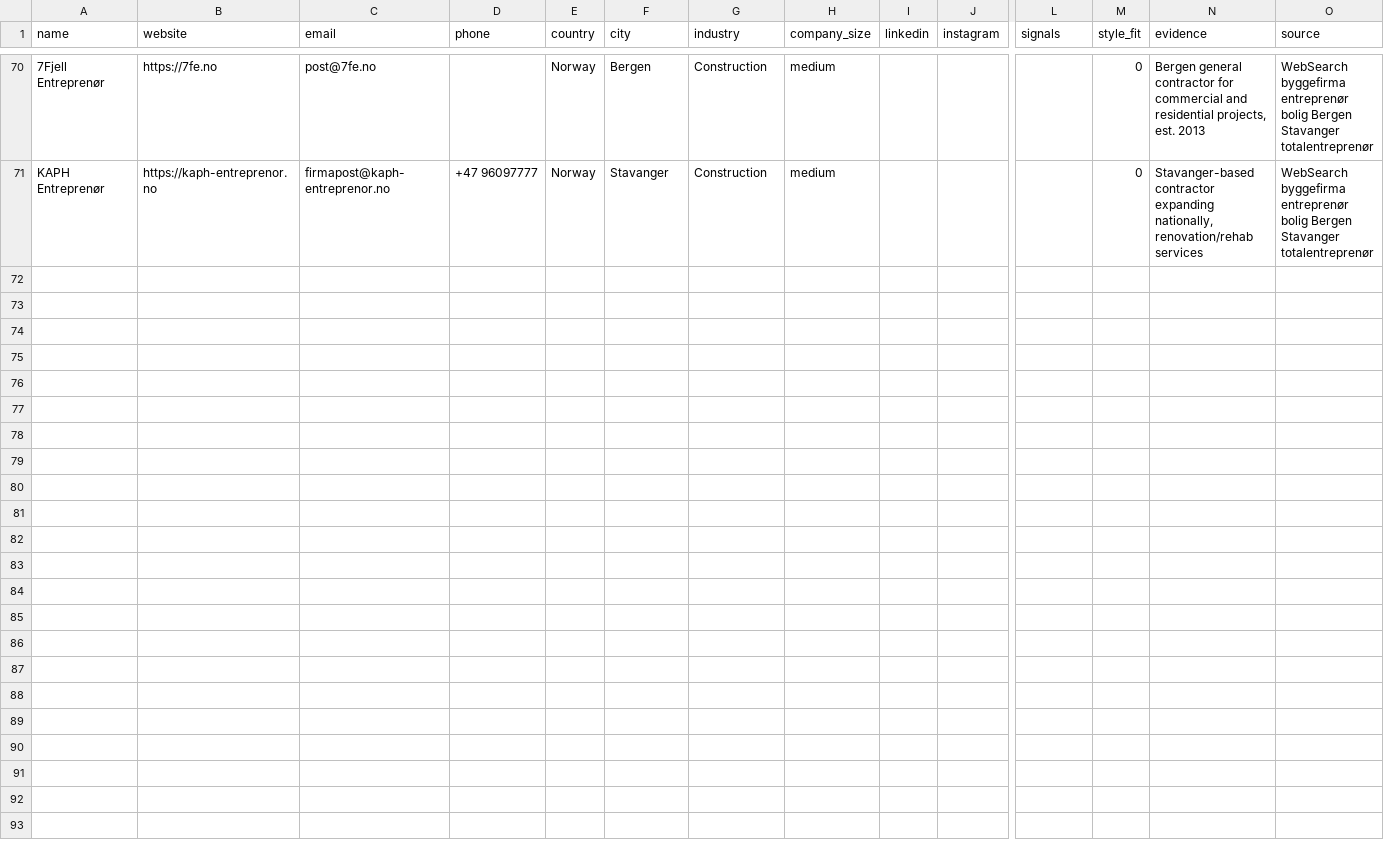
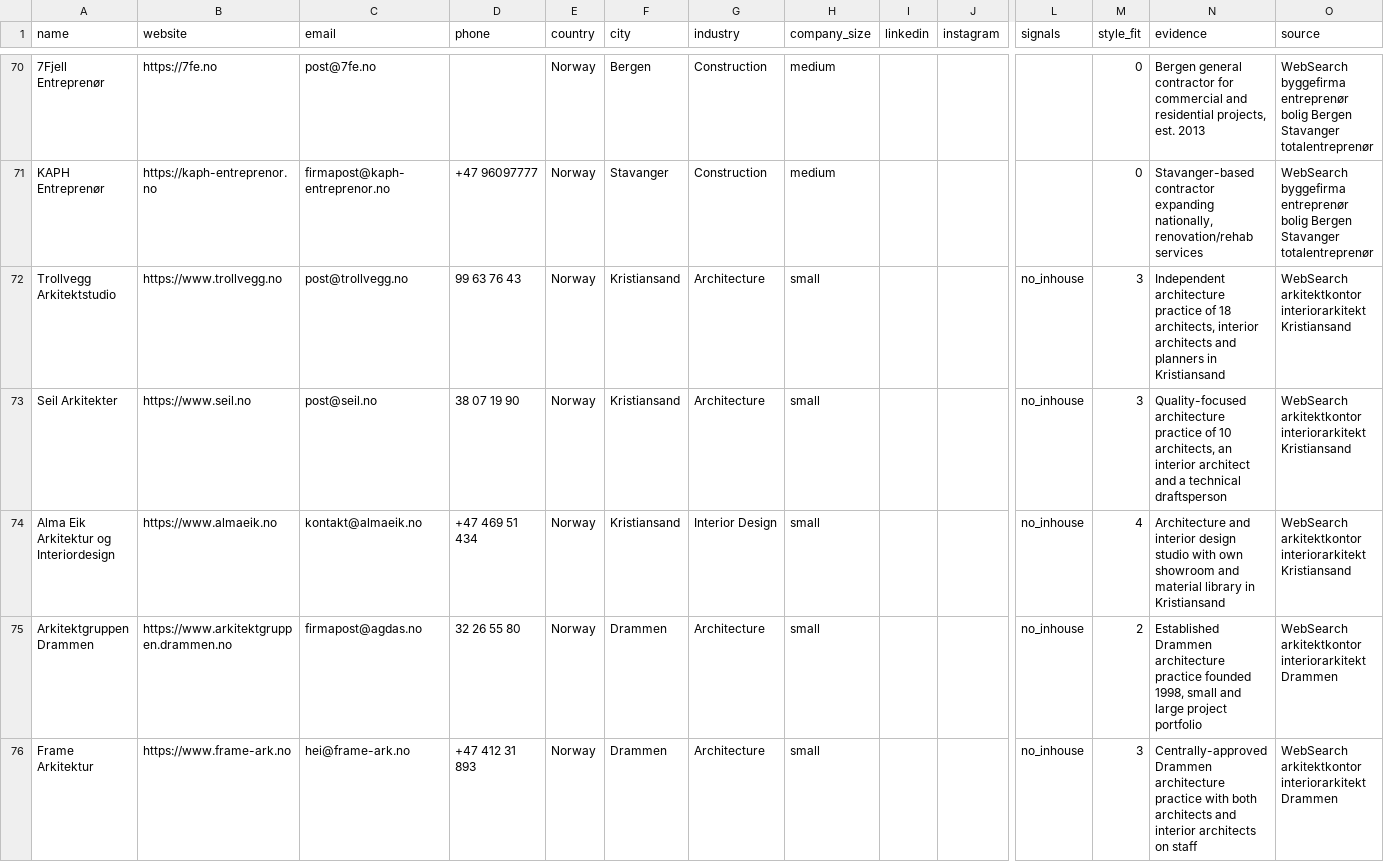
Before and after one commit to miladrostami9999-source/Archon, a CSV file: leads/norway.csv, drawn as a sheet; only a part is shown, gaps mark what is left out; rows hold the shown columns only; the diff covers the shown part only; the diff names each change by its address in the sheet, - before the commit and + after, or states it on an @@ line.

Commit message:
hunt(norway): add 10 leads, extend to Kristiansand/Drammen/Alesund
Round 2 per the prior round's note: covers three previously-untouched
cities with small architecture and interior-architecture practices.
NOVO arkitekter dropped (merged into Vega, stale identity); Rom AS and
Perlin Design dropped (no confirmed own domain). Norway now at 80/100.

```diff
--- a/leads/norway.csv
+++ b/leads/norway.csv
+row 72: Trollvegg Arkitektstudio | https://www.trollvegg.no | post@trollvegg.no | 99 63 76 43 | Norway | Kristiansand | Architecture | small |  |  | no_inhouse | 3 | Independent architecture practice of 18 architects, interior architects and planners in Kristiansand | WebSearch arkitektkontor interiorarkitekt Kristiansand
+row 73: Seil Arkitekter | https://www.seil.no | post@seil.no | 38 07 19 90 | Norway | Kristiansand | Architecture | small |  |  | no_inhouse | 3 | Quality-focused architecture practice of 10 architects, an interior architect and a technical draftsperson | WebSearch arkitektkontor interiorarkitekt Kristiansand
+row 74: Alma Eik Arkitektur og Interiordesign | https://www.almaeik.no | kontakt@almaeik.no | +47 469 51 434 | Norway | Kristiansand | Interior Design | small |  |  | no_inhouse | 4 | Architecture and interior design studio with own showroom and material library in Kristiansand | WebSearch arkitektkontor interiorarkitekt Kristiansand
+row 75: Arkitektgruppen Drammen | https://www.arkitektgruppen.drammen.no | firmapost@agdas.no | 32 26 55 80 | Norway | Drammen | Architecture | small |  |  | no_inhouse | 2 | Established Drammen architecture practice founded 1998, small and large project portfolio | WebSearch arkitektkontor interiorarkitekt Drammen
+row 76: Frame Arkitektur | https://www.frame-ark.no | hei@frame-ark.no | +47 412 31 893 | Norway | Drammen | Architecture | small |  |  | no_inhouse | 3 | Centrally-approved Drammen architecture practice with both architects and interior architects on staff | WebSearch arkitektkontor interiorarkitekt Drammen
```
Also changed, not shown: 5 added rows elsewhere in this file, 2 other files.
